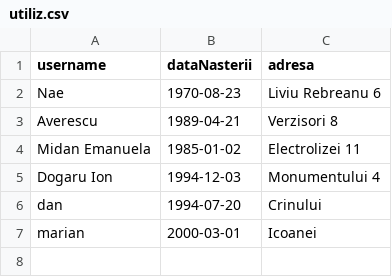
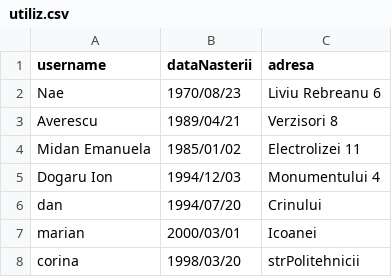
Before and after one commit to emma-elena/PROIECT_JAVA, a CSV file: out/production/PROIECT_JAVA/ro/unibuc/platformafooddelivery/utiliz.csv, drawn as a sheet.

```diff
--- a/out/production/PROIECT_JAVA/ro/unibuc/platformafooddelivery/utiliz.csv
+++ b/out/production/PROIECT_JAVA/ro/unibuc/platformafooddelivery/utiliz.csv
@@ -1,7 +1,8 @@
 username,dataNasterii ,adresa
-Nae,1970-08-23,Liviu Rebreanu 6
-Averescu,1989-04-21,Verzisori 8
-Midan Emanuela,1985-01-02,Electrolizei 11
-Dogaru Ion,1994-12-03,Monumentului 4
-dan,1994-07-20,Crinului
-marian,2000-03-01,Icoanei
+Nae,1970/08/23,Liviu Rebreanu 6
+Averescu,1989/04/21,Verzisori 8
+Midan Emanuela,1985/01/02,Electrolizei 11
+Dogaru Ion,1994/12/03,Monumentului 4
+dan,1994/07/20,Crinului
+marian,2000/03/01,Icoanei
+corina,1998/03/20,strPolitehnicii
```
Also changed, not shown: 6 other files.
